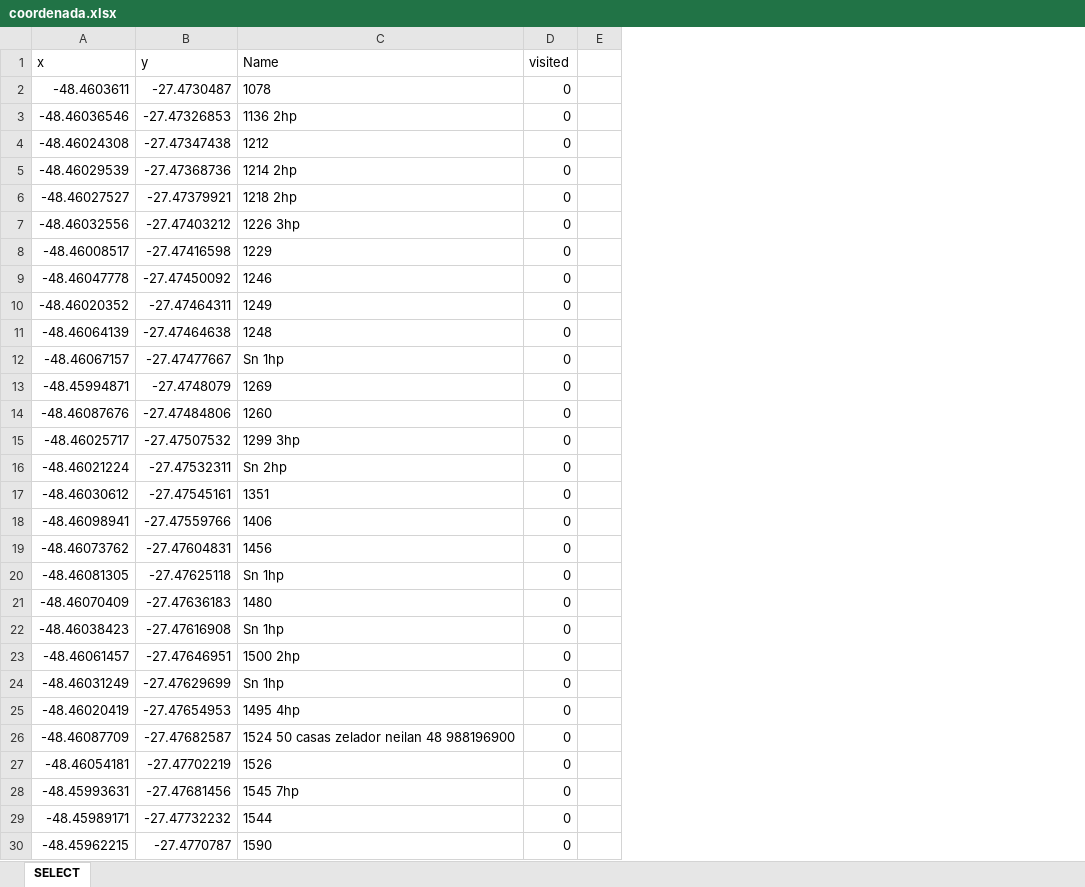
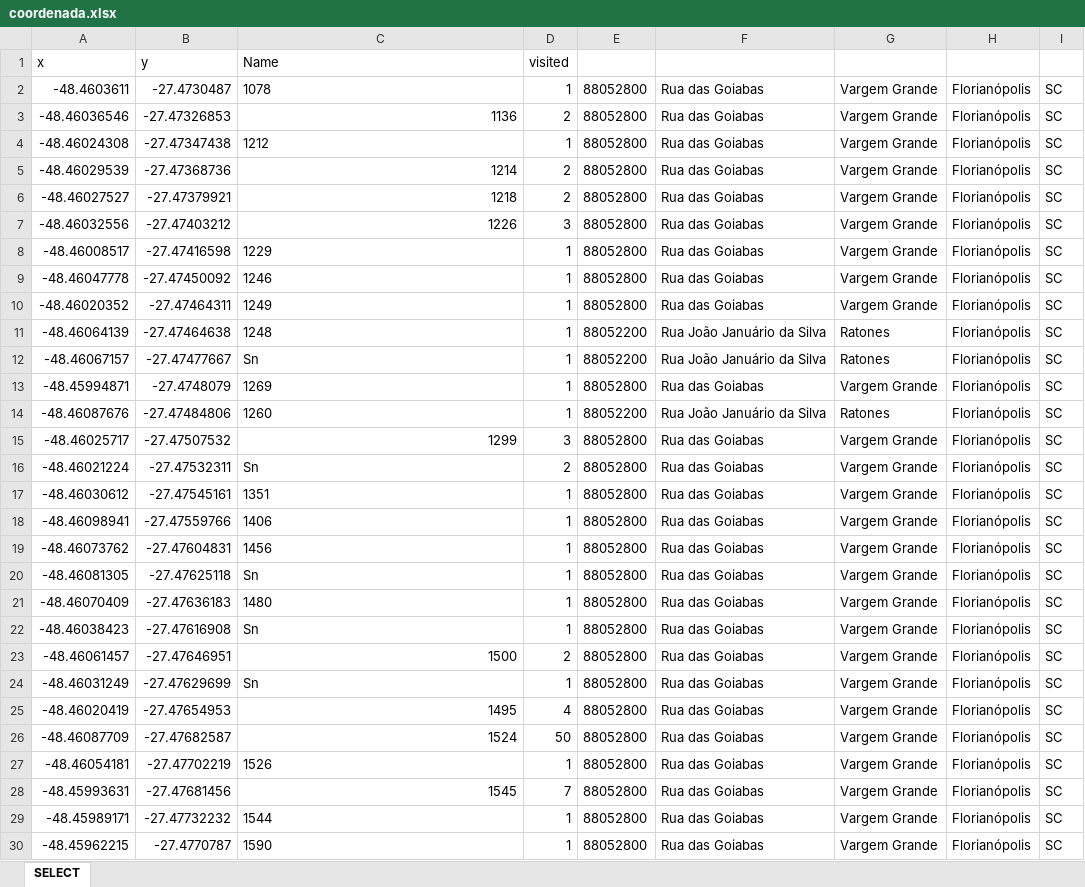
Before and after one commit to Ton-Chyod-s/Tux.exe-web-scraping, an Excel workbook: coordenada.xlsx, sheet SELECT, drawn as a sheet; only a part is shown; values as stored, in another font and other column widths than the file's, no borders; removed rows and columns are numbered as before the commit, all else as after; the diff covers the shown part only; the diff names each change by its address in the sheet, - before the commit and + after, or states it on an @@ line.

```diff
--- a/coordenada.xlsx (sheet SELECT)
+++ b/coordenada.xlsx (sheet SELECT)
-column D, rows 1-30: visited | 0 | 0 | 0 | 0 | 0 | 0 | 0 | 0 | 0 | 0 | 0 | 0 | 0 | 0 | 0 | 0 | 0 | 0 | 0 | 0 | 0 | 0 | 0 | 0 | 0 | 0 | 0 | 0 | 0
-column E, empty
+column D, rows 1-30: visited | 1 | 2 | 1 | 2 | 2 | 3 | 1 | 1 | 1 | 1 | 1 | 1 | 1 | 3 | 2 | 1 | 1 | 1 | 1 | 1 | 1 | 2 | 1 | 4 | 50 | 1 | 7 | 1 | 1
+column E, rows 2-30: 88052800 | 88052800 | 88052800 | 88052800 | 88052800 | 88052800 | 88052800 | 88052800 | 88052800 | 88052200 | 88052200 | 88052800 | 88052200 | 88052800 | 88052800 | 88052800 | 88052800 | 88052800 | 88052800 | 88052800 | 88052800 | 88052800 | 88052800 | 88052800 | 88052800 | 88052800 | 88052800 | 88052800 | 88052800
+column F, rows 2-30: Rua das Goiabas | Rua das Goiabas | Rua das Goiabas | Rua das Goiabas | Rua das Goiabas | Rua das Goiabas | Rua das Goiabas | Rua das Goiabas | Rua das Goiabas | Rua João Januário da Silva | Rua João Januário da Silva | Rua das Goiabas | Rua João Januário da Silva | Rua das Goiabas | Rua das Goiabas | Rua das Goiabas | Rua das Goiabas | Rua das Goiabas | Rua das Goiabas | Rua das Goiabas | Rua das Goiabas | Rua das Goiabas | Rua das Goiabas | Rua das Goiabas | Rua das Goiabas | Rua das Goiabas | Rua das Goiabas | Rua das Goiabas | Rua das Goiabas
+column G, rows 2-30: Vargem Grande | Vargem Grande | Vargem Grande | Vargem Grande | Vargem Grande | Vargem Grande | Vargem Grande | Vargem Grande | Vargem Grande | Ratones | Ratones | Vargem Grande | Ratones | Vargem Grande | Vargem Grande | Vargem Grande | Vargem Grande | Vargem Grande | Vargem Grande | Vargem Grande | Vargem Grande | Vargem Grande | Vargem Grande | Vargem Grande | Vargem Grande | Vargem Grande | Vargem Grande | Vargem Grande | Vargem Grande
+column H, rows 2-30: all Florianópolis
+column I, rows 2-30: all SC
-C3: 1136 2hp
+C3: 1136
-C5: 1214 2hp
+C5: 1214
-C6: 1218 2hp
+C6: 1218
-C7: 1226 3hp
+C7: 1226
-C12: Sn 1hp
+C12: Sn
-C15: 1299 3hp
+C15: 1299
-C16: Sn 2hp
+C16: Sn
-C20: Sn 1hp
+C20: Sn
-C22: Sn 1hp
+C22: Sn
-C23: 1500 2hp
+C23: 1500
-C24: Sn 1hp
+C24: Sn
-C25: 1495 4hp
+C25: 1495
-C26: 1524 50 casas zelador neilan 48 988196900
+C26: 1524
-C28: 1545 7hp
+C28: 1545
```
Also changed, not shown: 37 edited cells elsewhere in this sheet, 1 other file.
